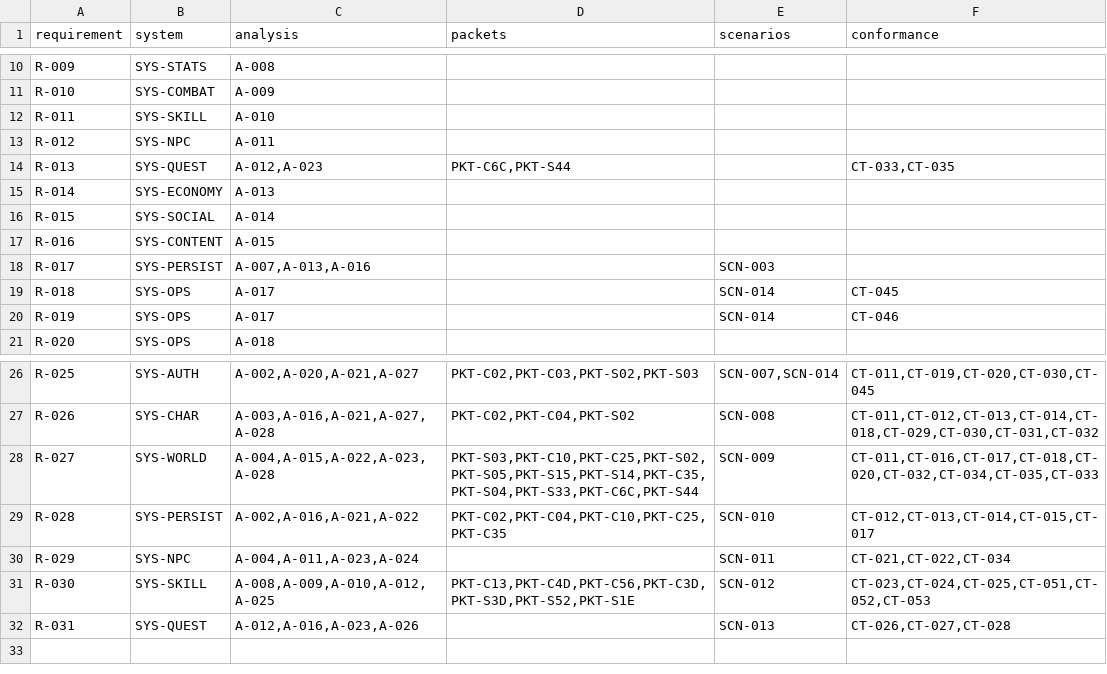
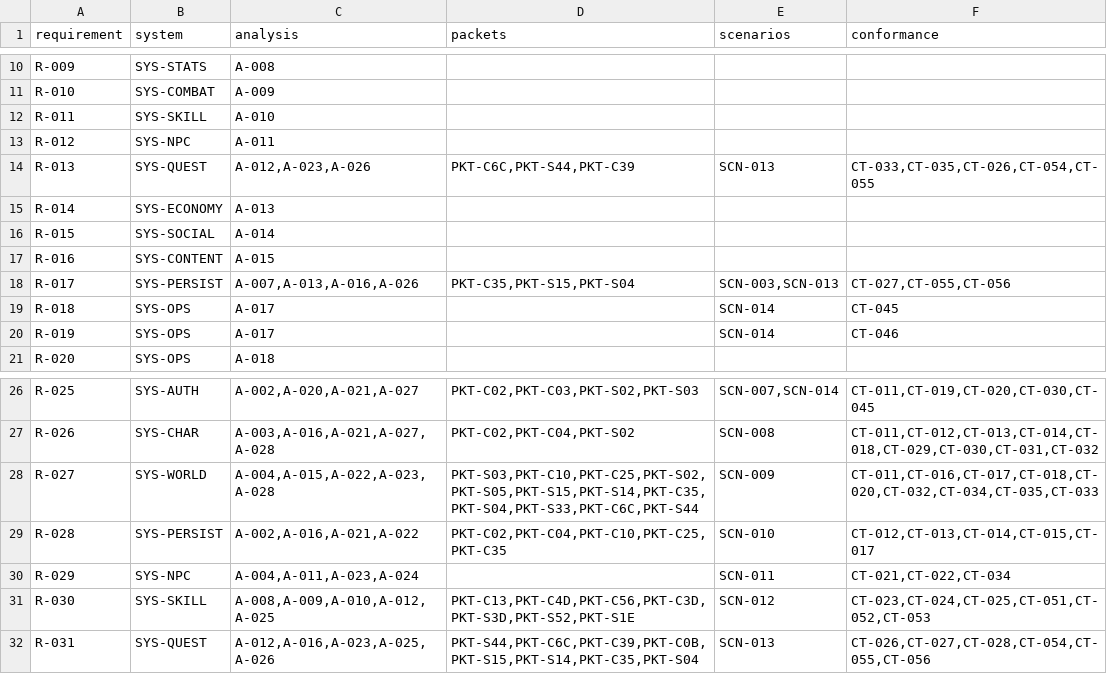
Before and after one commit to we88ec3-prog/as_server_spec, a CSV file: 00-governance/traceability.csv, drawn as a sheet; only a part is shown, gaps mark what is left out.

```diff
--- a/00-governance/traceability.csv
+++ b/00-governance/traceability.csv
@@ -13,3 +13,3 @@ R-011,SYS-SKILL,A-010,,,
 R-012,SYS-NPC,A-011,,,
-R-013,SYS-QUEST,"A-012,A-023","PKT-C6C,PKT-S44",,"CT-033,CT-035"
+R-013,SYS-QUEST,"A-012,A-023,A-026","PKT-C6C,PKT-S44,PKT-C39",SCN-013,"CT-033,CT-035,CT-026,CT-054,CT-055"
 R-014,SYS-ECONOMY,A-013,,,
@@ -17,3 +17,3 @@ R-015,SYS-SOCIAL,A-014,,,
 R-016,SYS-CONTENT,A-015,,,
-R-017,SYS-PERSIST,"A-007,A-013,A-016",,SCN-003,
+R-017,SYS-PERSIST,"A-007,A-013,A-016,A-026","PKT-C35,PKT-S15,PKT-S04","SCN-003,SCN-013","CT-027,CT-055,CT-056"
 R-018,SYS-OPS,A-017,,SCN-014,CT-045
@@ -31,2 +31,2 @@ R-029,SYS-NPC,"A-004,A-011,A-023,A-024",,SCN-011,"CT-021,CT-022,CT-034"
 R-030,SYS-SKILL,"A-008,A-009,A-010,A-012,A-025","PKT-C13,PKT-C4D,PKT-C56,PKT-C3D,PKT-S3D,PKT-S52,PKT-S1E","SCN-012","CT-023,CT-024,CT-025,CT-051,CT-052,CT-053"
-R-031,SYS-QUEST,"A-012,A-016,A-023,A-026","","SCN-013","CT-026,CT-027,CT-028"
+R-031,SYS-QUEST,"A-012,A-016,A-023,A-025,A-026","PKT-S44,PKT-C6C,PKT-C39,PKT-C0B,PKT-S15,PKT-S14,PKT-C35,PKT-S04","SCN-013","CT-026,CT-027,CT-028,CT-054,CT-055,CT-056"
```
Also changed, not shown: 19 other files.
